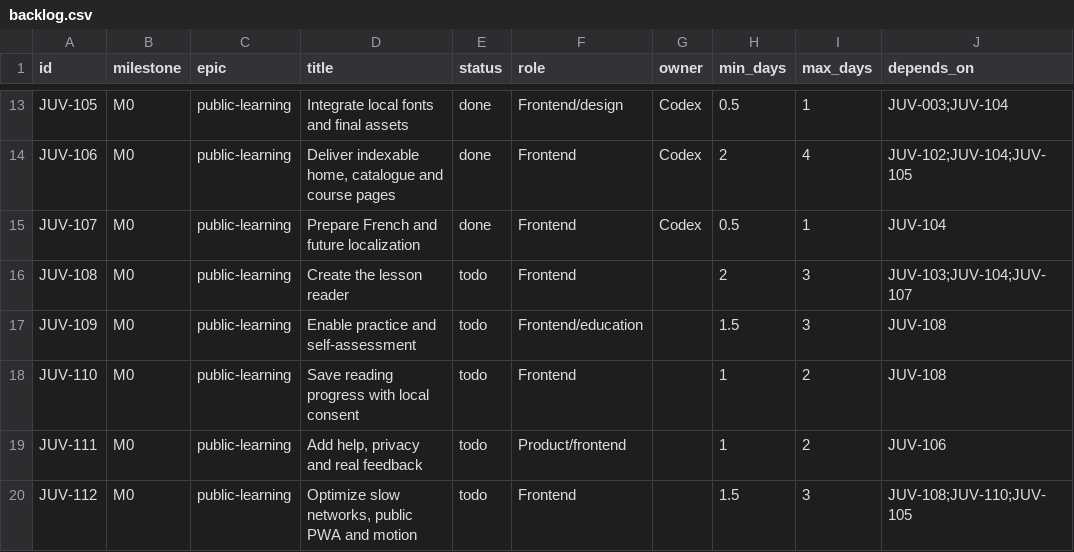
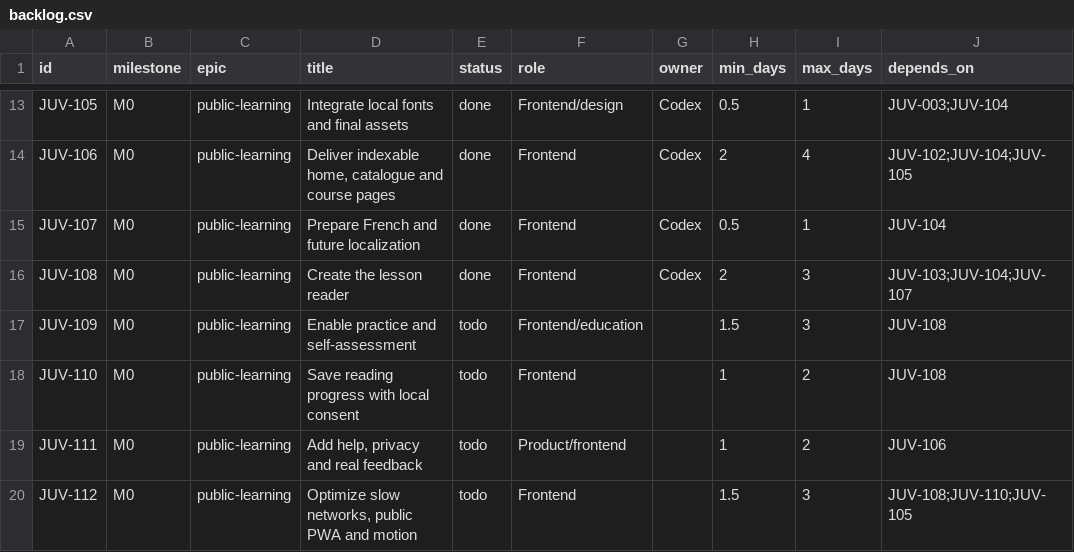
Before and after one commit to Bob-Light1/juvanga, a CSV file: docs/backlog/backlog.csv, drawn as a sheet; only a part is shown, gaps mark what is left out; the diff names each change by its address in the sheet, - before the commit and + after, or states it on an @@ line.

```diff
--- a/docs/backlog/backlog.csv
+++ b/docs/backlog/backlog.csv
-E16 (status): todo
+E16 (status): done
-G16 (owner): (empty)
+G16 (owner): Codex
```
Also changed, not shown: 33 other files.
